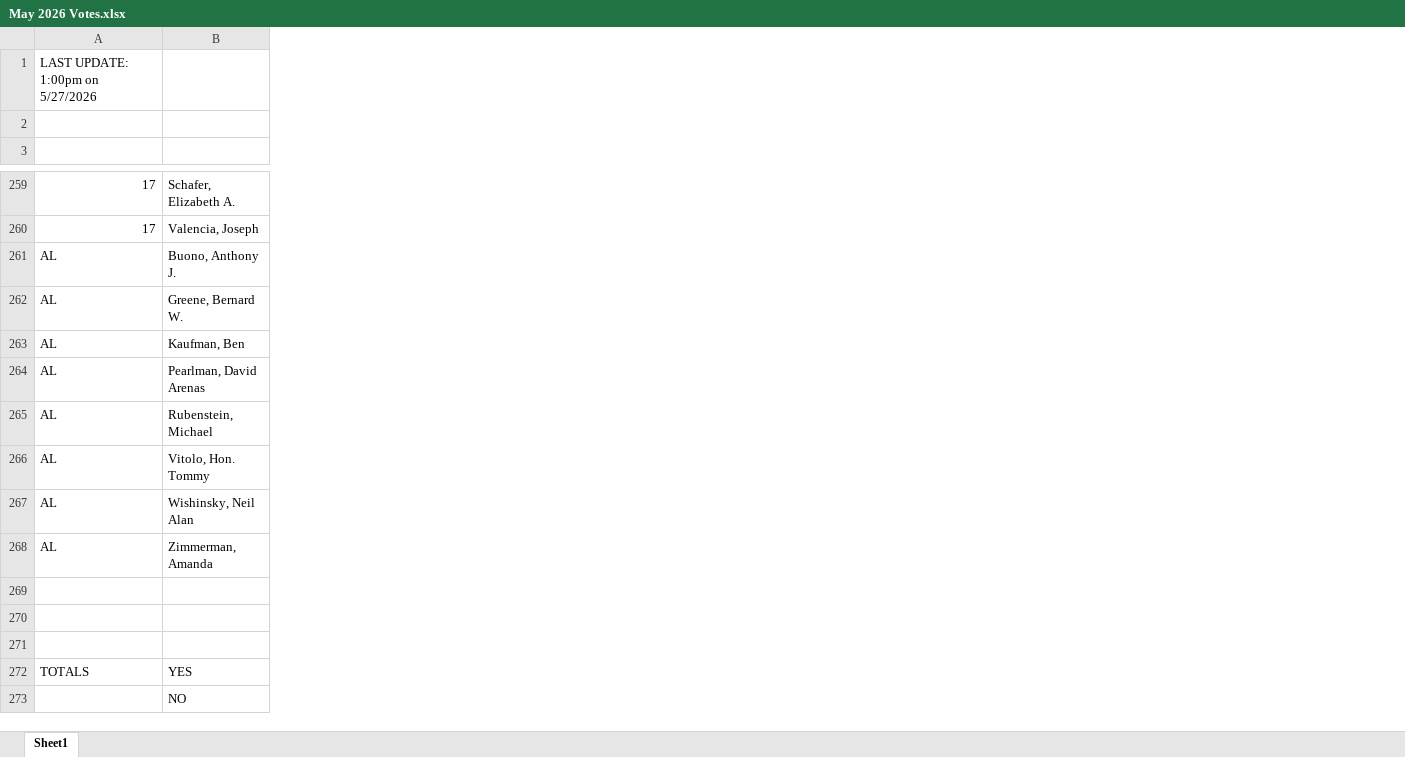
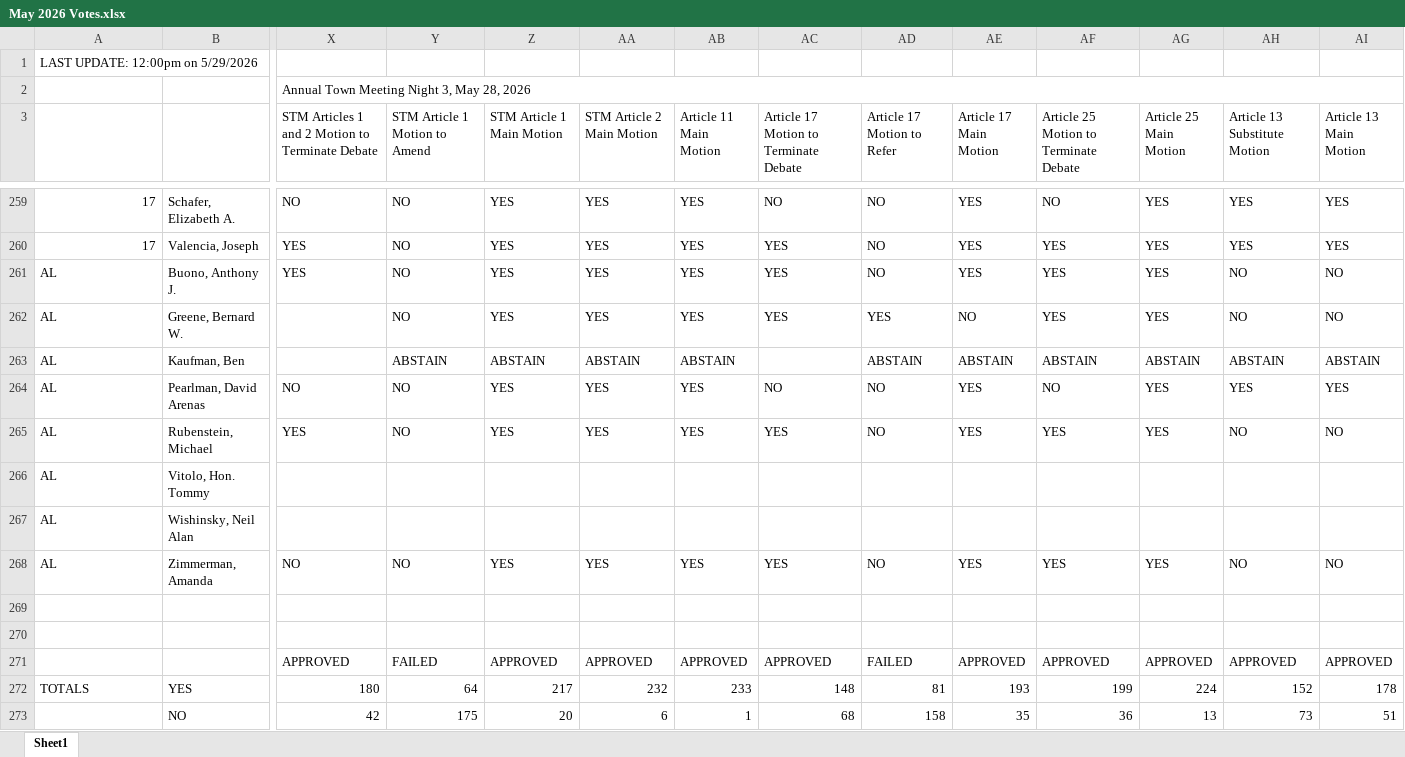
Before and after one commit to millxing/TM, an Excel workbook: Votes/May 2026 Votes.xlsx, sheet Sheet1, drawn as a sheet; only a part is shown, gaps mark what is left out; values as stored, in another font and other column widths than the file's, no cell formats; the diff covers the shown part only; the diff names each change by its address in the sheet, - before the commit and + after, or states it on an @@ line.

Commit message:
update May 2026 night 3

```diff
--- a/Votes/May 2026 Votes.xlsx (sheet Sheet1)
+++ b/Votes/May 2026 Votes.xlsx (sheet Sheet1)
+column X, rows 2-3: Annual Town Meeting Night 3, May 28, 2026 | STM Articles 1 and 2 Motion to Terminate Debate; rows 259-273: NO | YES | YES |  |  | NO | YES |  |  | NO |  |  | APPROVED | 180 | 42
+column Y (STM Article 1 Motion to Amend), rows 259-273: NO | NO | NO | NO | ABSTAIN | NO | NO |  |  | NO |  |  | FAILED | 64 | 175
+column Z (STM Article 1 Main Motion), rows 259-273: YES | YES | YES | YES | ABSTAIN | YES | YES |  |  | YES |  |  | APPROVED | 217 | 20
+column AA (STM Article 2 Main Motion), rows 259-273: YES | YES | YES | YES | ABSTAIN | YES | YES |  |  | YES |  |  | APPROVED | 232 | 6
+column AB (Article 11 Main Motion), rows 259-273: YES | YES | YES | YES | ABSTAIN | YES | YES |  |  | YES |  |  | APPROVED | 233 | 1
+column AC, row 3: Article 17 Motion to Terminate Debate; rows 259-273: NO | YES | YES | YES |  | NO | YES |  |  | YES |  |  | APPROVED | 148 | 68
+column AD (Article 17 Motion to Refer), rows 259-273: NO | NO | NO | YES | ABSTAIN | NO | NO |  |  | NO |  |  | FAILED | 81 | 158
+column AE (Article 17 Main Motion), rows 259-273: YES | YES | YES | NO | ABSTAIN | YES | YES |  |  | YES |  |  | APPROVED | 193 | 35
+column AF, row 3: Article 25 Motion to Terminate Debate; rows 259-273: NO | YES | YES | YES | ABSTAIN | NO | YES |  |  | YES |  |  | APPROVED | 199 | 36
+column AG (Article 25 Main Motion), rows 259-273: YES | YES | YES | YES | ABSTAIN | YES | YES |  |  | YES |  |  | APPROVED | 224 | 13
+column AH (Article 13 Substitute Motion), rows 259-273: YES | YES | NO | NO | ABSTAIN | YES | NO |  |  | NO |  |  | APPROVED | 152 | 73
+column AI (Article 13 Main Motion), rows 259-273: YES | YES | NO | NO | ABSTAIN | YES | NO |  |  | NO |  |  | APPROVED | 178 | 51
-A1: LAST UPDATE: 1:00pm on 5/27/2026
+A1: LAST UPDATE: 12:00pm on 5/29/2026
```
Also changed, not shown: 5 added columns and 90 edited cells elsewhere in this sheet, cell formats, formulas that keep their value, Votes/AllVotes_categorized.xlsx, 4 other files.
